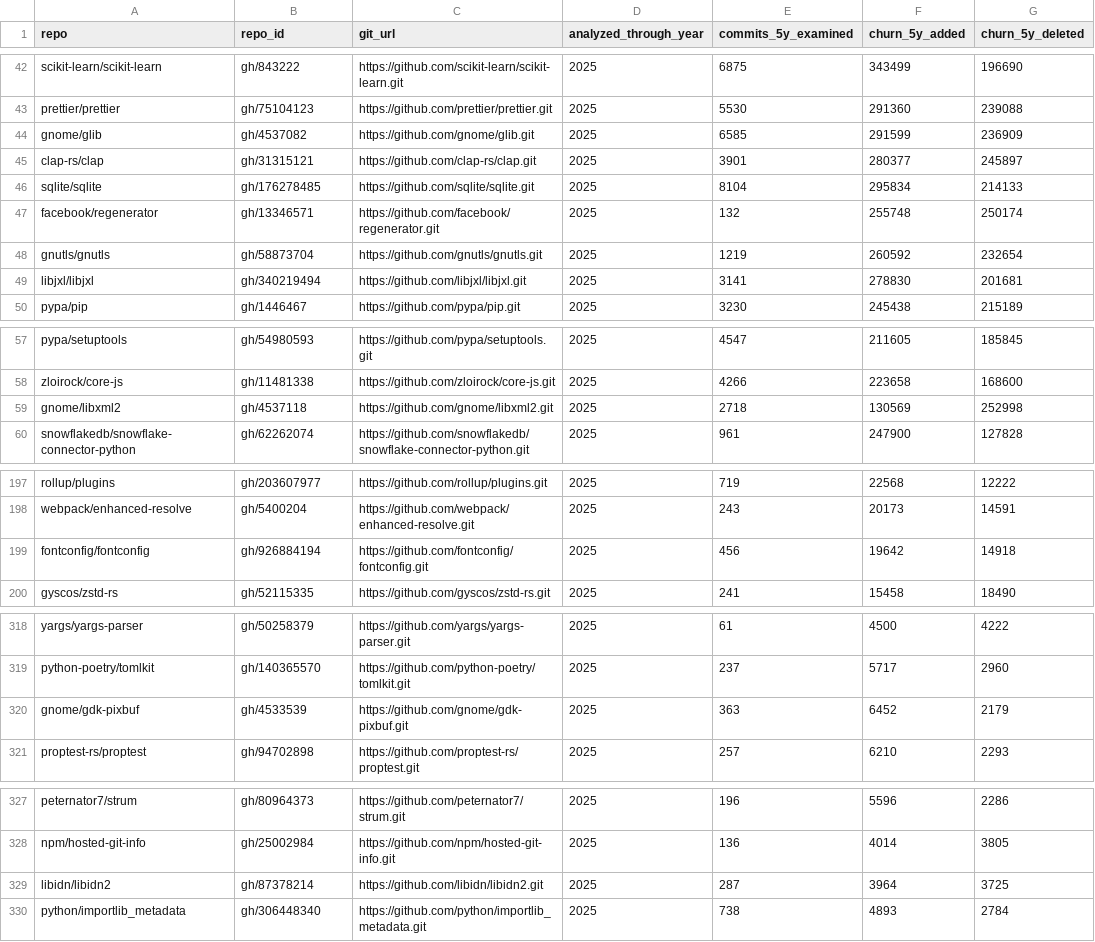
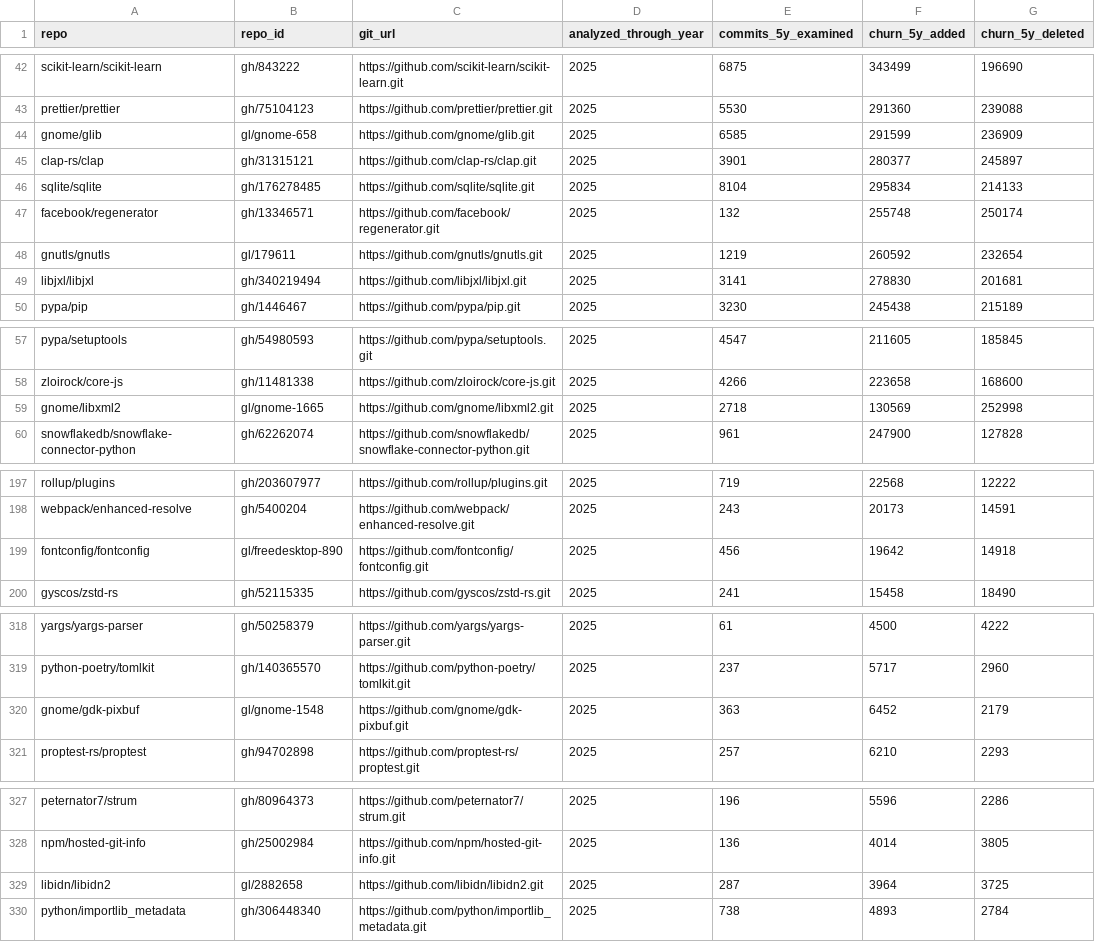
Before and after one commit to osendowment/model, a CSV file: data/sources/git/churn.csv, drawn as a sheet; only a part is shown, gaps mark what is left out; the diff covers the shown part only; the diff names each change by its address in the sheet, - before the commit and + after, or states it on an @@ line.

```diff
--- a/data/sources/git/churn.csv
+++ b/data/sources/git/churn.csv
-B44 (repo_id): gh/4537082
+B44 (repo_id): gl/gnome-658
-B48 (repo_id): gh/58873704
+B48 (repo_id): gl/179611
-B59 (repo_id): gh/4537118
+B59 (repo_id): gl/gnome-1665
-B199 (repo_id): gh/926884194
+B199 (repo_id): gl/freedesktop-890
-B320 (repo_id): gh/4533539
+B320 (repo_id): gl/gnome-1548
-B329 (repo_id): gh/87378214
+B329 (repo_id): gl/2882658
```
Also changed, not shown: 1 edited cell elsewhere in this file, data/sources/funding/host-by-repo.csv, data/sources/github/issues.csv, 4 other files.
